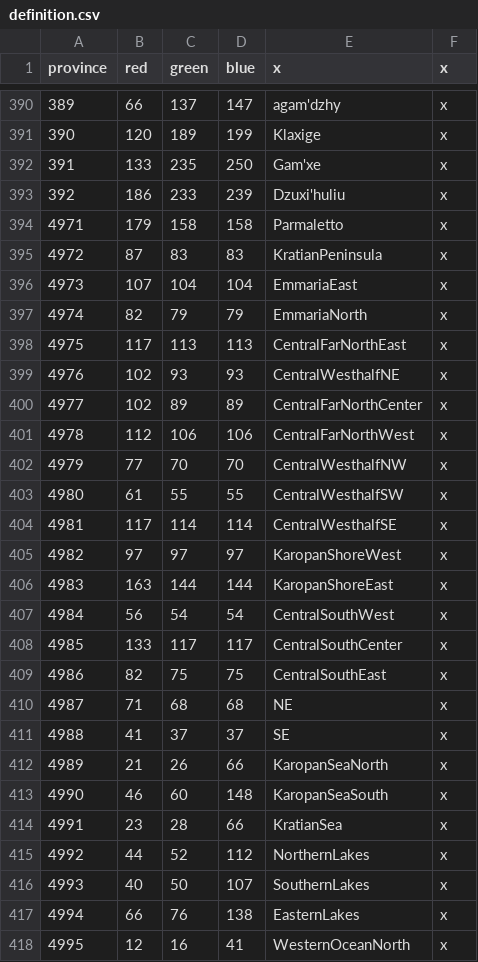
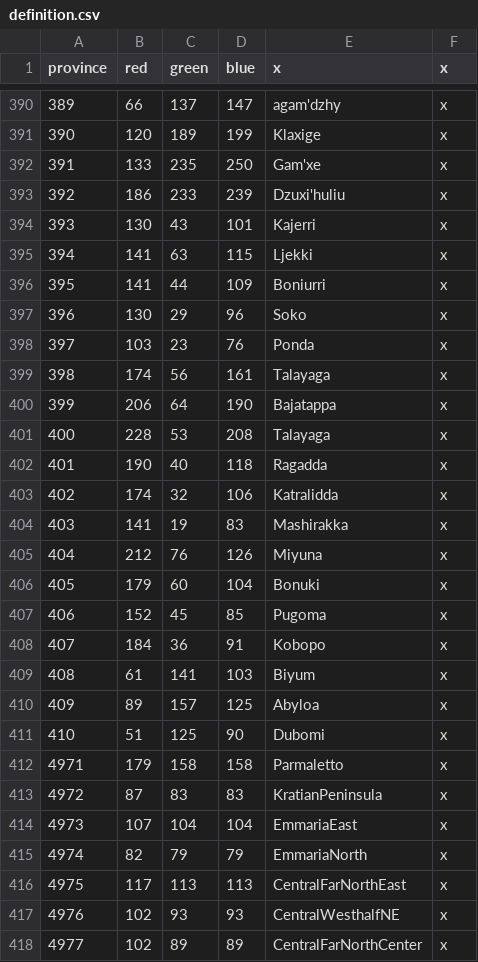
Before and after one commit to Jabberdrake/galitas, a CSV file: map/definition.csv, drawn as a sheet; only a part is shown, gaps mark what is left out; the shorter side is filled out with more unchanged rows.

```diff
--- a/map/definition.csv
+++ b/map/definition.csv
@@ -393,2 +393,20 @@ province;red;green;blue;x;x
 392;186;233;239;Dzuxi'huliu;x
+393;130;43;101;Kajerri;x
+394;141;63;115;Ljekki;x
+395;141;44;109;Boniurri;x
+396;130;29;96;Soko;x
+397;103;23;76;Ponda;x
+398;174;56;161;Talayaga;x
+399;206;64;190;Bajatappa;x
+400;228;53;208;Talayaga;x
+401;190;40;118;Ragadda;x
+402;174;32;106;Katralidda;x
+403;141;19;83;Mashirakka;x
+404;212;76;126;Miyuna;x
+405;179;60;104;Bonuki;x
+406;152;45;85;Pugoma;x
+407;184;36;91;Kobopo;x
+408;61;141;103;Biyum;x
+409;89;157;125;Abyloa;x
+410;51;125;90;Dubomi;x
 4971;179;158;158;Parmaletto;x
```
Also changed, not shown: 20 other files.
